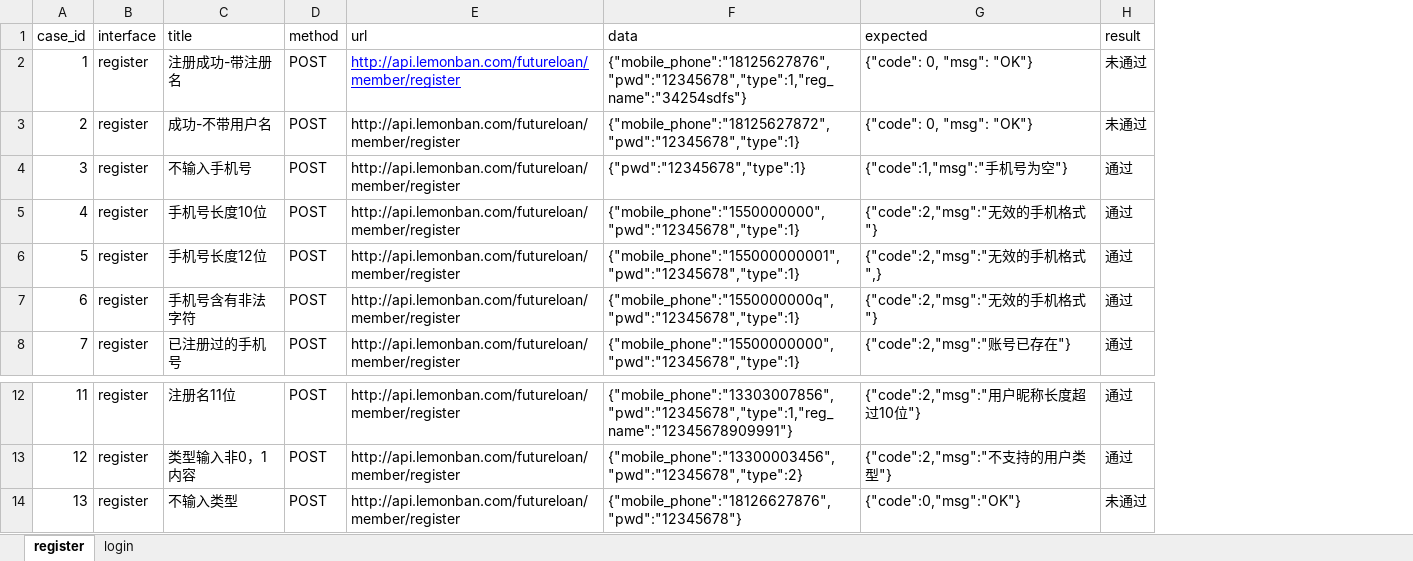
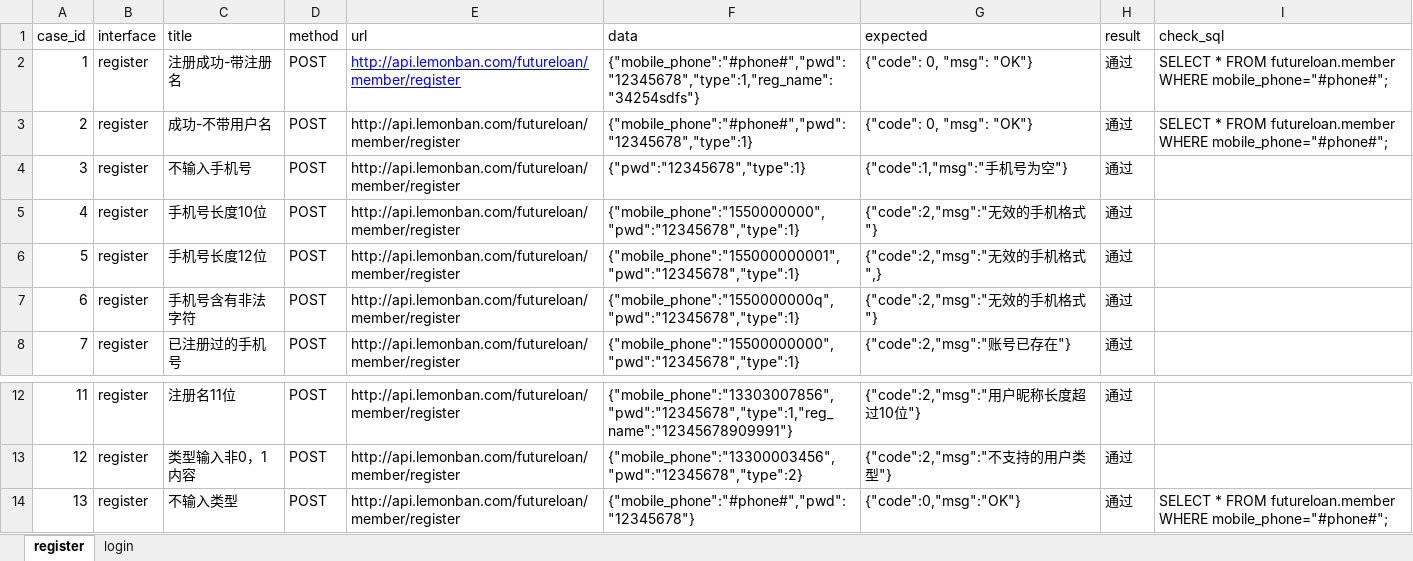
Before and after one commit to huchaoyang1991/py27_class, an Excel workbook: py27_api_test/data/apicases.xlsx, sheet register, drawn as a sheet; only a part is shown, gaps mark what is left out; values as stored, in another font and other column widths than the file's, no borders; the diff names each change by its address in the sheet, - before the commit and + after, or states it on an @@ line.

Commit message:
add api-test

```diff
--- a/py27_api_test/data/apicases.xlsx (sheet register)
+++ b/py27_api_test/data/apicases.xlsx (sheet register)
+column I (check_sql), rows 2-3: SELECT * FROM futureloan.member WHERE mobile_phone="#phone#"; | SELECT * FROM futureloan.member WHERE mobile_phone="#phone#";; row 14: SELECT * FROM futureloan.member WHERE mobile_phone="#phone#";
-F2 (data): {"mobile_phone":"18125627876","pwd":"12345678","type":1,"reg_name":"34254sdfs"}
+F2 (data): {"mobile_phone":"#phone#","pwd":"12345678","type":1,"reg_name":"34254sdfs"}
-H2:H3 (result): 未通过
+H2:H3 (result): 通过
-F3 (data): {"mobile_phone":"18125627872","pwd":"12345678","type":1}
+F3 (data): {"mobile_phone":"#phone#","pwd":"12345678","type":1}
-F14 (data): {"mobile_phone":"18126627876","pwd":"12345678"}
+F14 (data): {"mobile_phone":"#phone#","pwd":"12345678"}
-H14 (result): 未通过
+H14 (result): 通过
```
Also changed, not shown: 6 other files.
